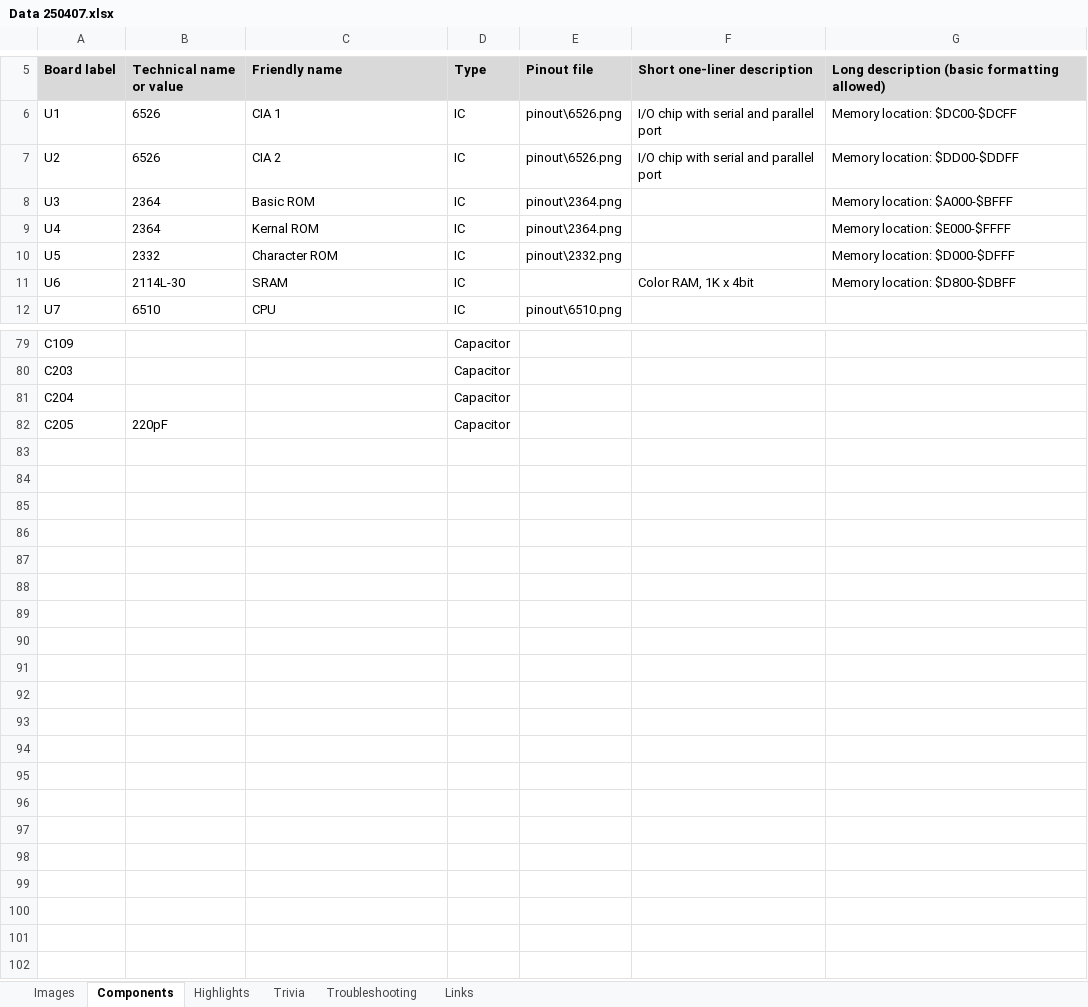
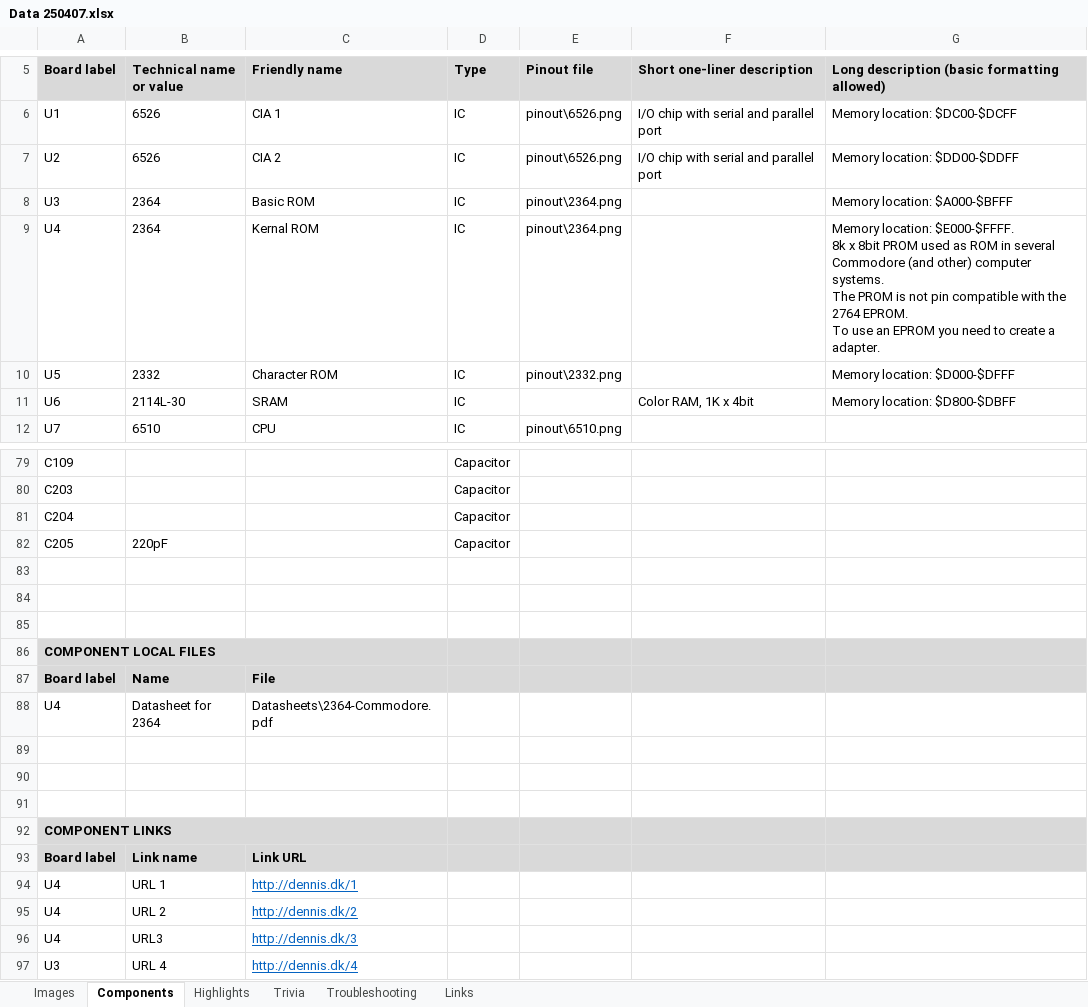
Before and after one commit to HovKlan-DH/Commodore-Repair-Toolbox, an Excel workbook: Data/Commodore 64 Breadbin/250407-22222/Data 250407.xlsx, sheet Components, drawn as a sheet; only a part is shown, gaps mark what is left out; values as stored, in another font and other column widths than the file's, no borders; ↵ is a line break in a cell; the diff names each change by its address in the sheet, - before the commit and + after, or states it on an @@ line.

```diff
--- a/Data/Commodore 64 Breadbin/250407-22222/Data 250407.xlsx (sheet Components)
+++ b/Data/Commodore 64 Breadbin/250407-22222/Data 250407.xlsx (sheet Components)
-G9: Memory location: $E000-$FFFF
+G9: Memory location: $E000-$FFFF. ↵ 8k x 8bit PROM used as ROM in several Commodore (and other) computer systems. ↵ The PROM is not pin compatible with the 2764 EPROM. ↵ To use an EPROM you need to create a adapter.
+row 83: (empty)
+row 84: (empty)
+row 85: (empty)
+row 86: COMPONENT LOCAL FILES
+row 87: Board label | Name | File
+row 88: U4 | Datasheet for 2364 | Datasheets\2364-Commodore.pdf
+row 89: (empty)
+row 90: (empty)
+row 91: (empty)
+row 92: COMPONENT LINKS
+row 93: Board label | Link name | Link URL
+row 94: U4 | URL 1 | http://dennis.dk/1
+row 95: U4 | URL 2 | http://dennis.dk/2
+row 96: U4 | URL3 | http://dennis.dk/3
+row 97: U3 | URL 4 | http://dennis.dk/4
```
Also changed, not shown: sheet Highlights, sheet Trivia, sheet Troubleshooting, sheet Links, sheet Images, formulas that keep their value, Data/Commodore 64 Breadbin/250425/Data 250425.xlsx, Data/Commodore 64C/Fine/Data XYZ.xlsx, 9 other files.
